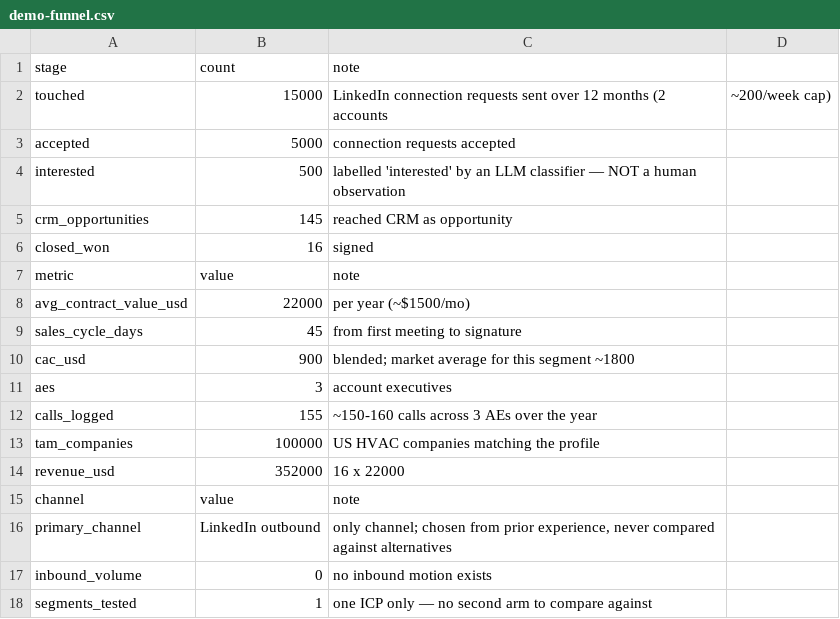
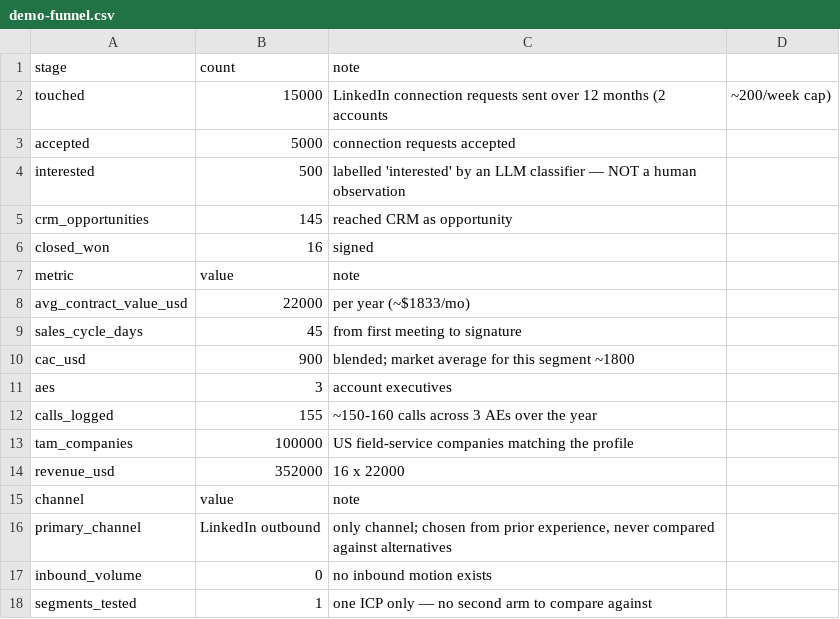
Before and after one commit to BayramAnnakov/edu-ai-sales-s3, a CSV file: sales-starter/skills/audit-funnel/demo-funnel.csv, drawn as a sheet.

```diff
--- a/sales-starter/skills/audit-funnel/demo-funnel.csv
+++ b/sales-starter/skills/audit-funnel/demo-funnel.csv
@@ -7,3 +7,3 @@ closed_won,16,signed
 metric,value,note
-avg_contract_value_usd,22000,per year (~$1500/mo)
+avg_contract_value_usd,22000,per year (~$1833/mo)
 sales_cycle_days,45,from first meeting to signature
@@ -12,3 +12,3 @@ aes,3,account executives
 calls_logged,155,"~150-160 calls across 3 AEs over the year"
-tam_companies,100000,"US HVAC companies matching the profile"
+tam_companies,100000,US field-service companies matching the profile
 revenue_usd,352000,16 x 22000
```
Also changed, not shown: 3 other files.
